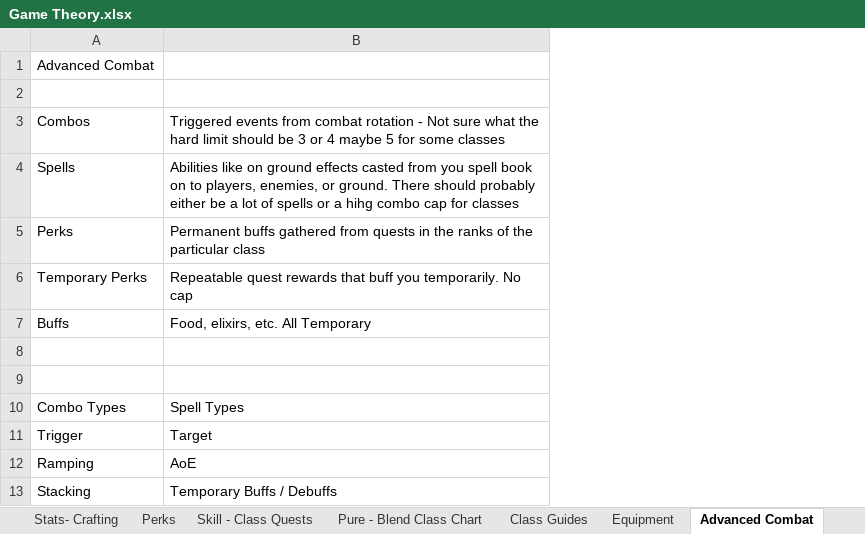
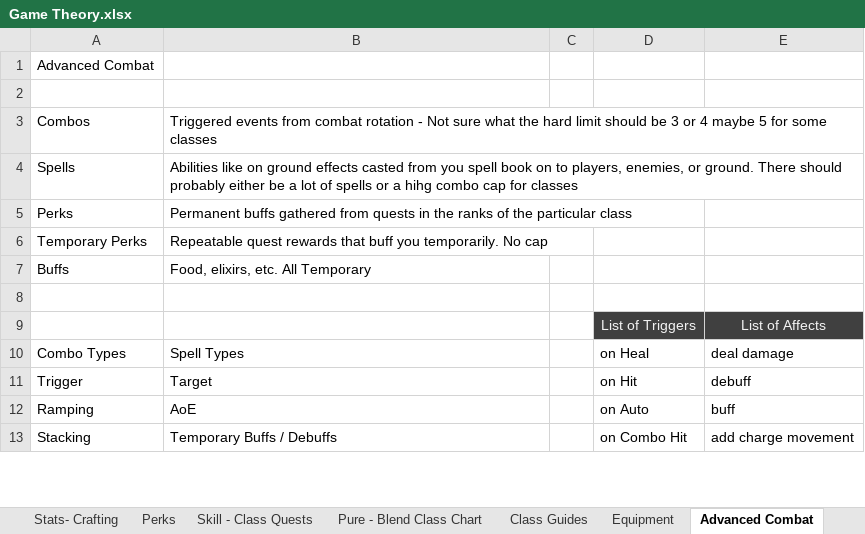
Before and after one commit to TwiceBorn2012/Public-Projects, an Excel workbook: Game Theory.xlsx, sheet Advanced Combat, drawn as a sheet; only a part is shown; values as stored, in another font and other column widths than the file's, no borders; the diff covers the shown part only; the diff names each change by its address in the sheet, - before the commit and + after, or states it on an @@ line.

Commit message:
Update Game Theory.xlsx

```diff
--- a/Game Theory.xlsx (sheet Advanced Combat)
+++ b/Game Theory.xlsx (sheet Advanced Combat)
+column C, empty
+column D, rows 9-13: List of Triggers | on Heal | on Hit | on Auto | on Combo Hit
+column E, rows 9-13: List of Affects | deal damage | debuff | buff | add charge movement
-row 9: (empty)
+row 9:  |  |  | List of Triggers | List of Affects
```
Also changed, not shown: 20 added rows elsewhere in this sheet, sheet Class Guides.
